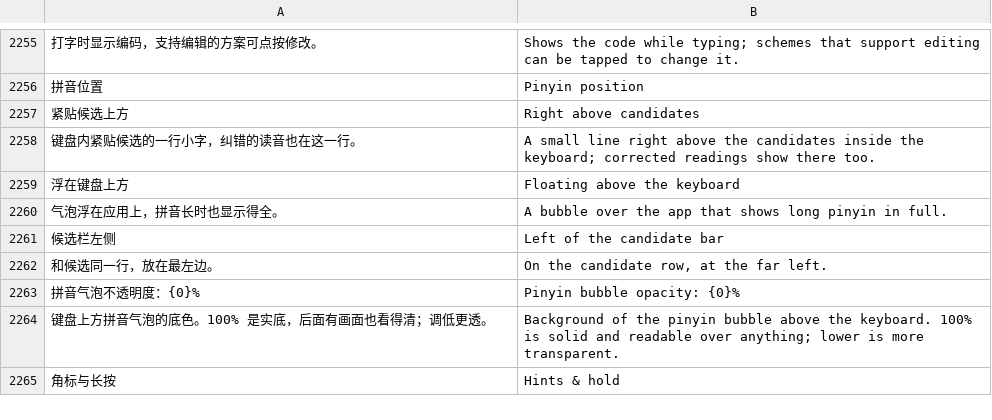
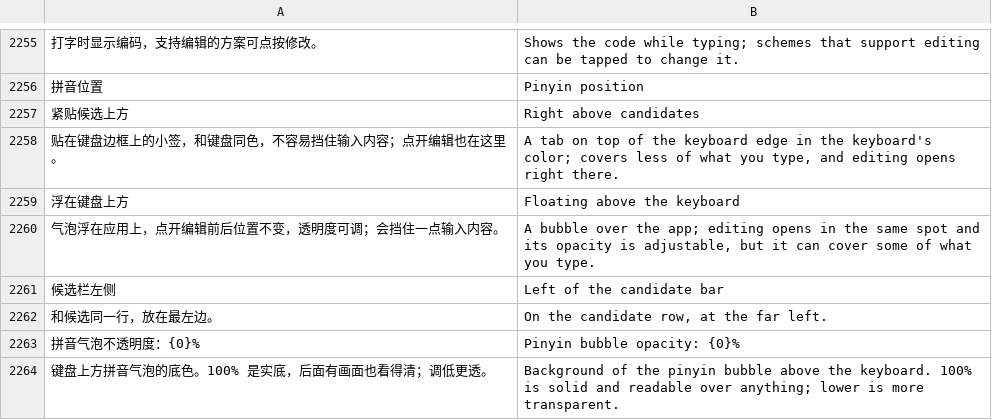
Before and after one commit to 005-801/CyIME, a TSV file: app/src/main/assets/i18n/en.tsv, drawn as a sheet; only a part is shown, gaps mark what is left out; the shorter side is filled out with more unchanged rows; removed rows and columns are numbered as before the commit, all else as after; the diff names each change by its address in the sheet, - before the commit and + after, or states it on an @@ line.

```diff
--- a/app/src/main/assets/i18n/en.tsv
+++ b/app/src/main/assets/i18n/en.tsv
-row 2258: 键盘内紧贴候选的一行小字，纠错的读音也在这一行。 | A small line right above the candidates inside the keyboard; corrected readings show there too.
+row 2258: 贴在键盘边框上的小签，和键盘同色，不容易挡住输入内容；点开编辑也在这里。 | A tab on top of the keyboard edge in the keyboard's color; covers less of what you type, and editing opens right there.
-row 2260: 气泡浮在应用上，拼音长时也显示得全。 | A bubble over the app that shows long pinyin in full.
+row 2260: 气泡浮在应用上，点开编辑前后位置不变，透明度可调；会挡住一点输入内容。 | A bubble over the app; editing opens in the same spot and its opacity is adjustable, but it can cover some of what you type.
```
Also changed, not shown: 9 other files.
